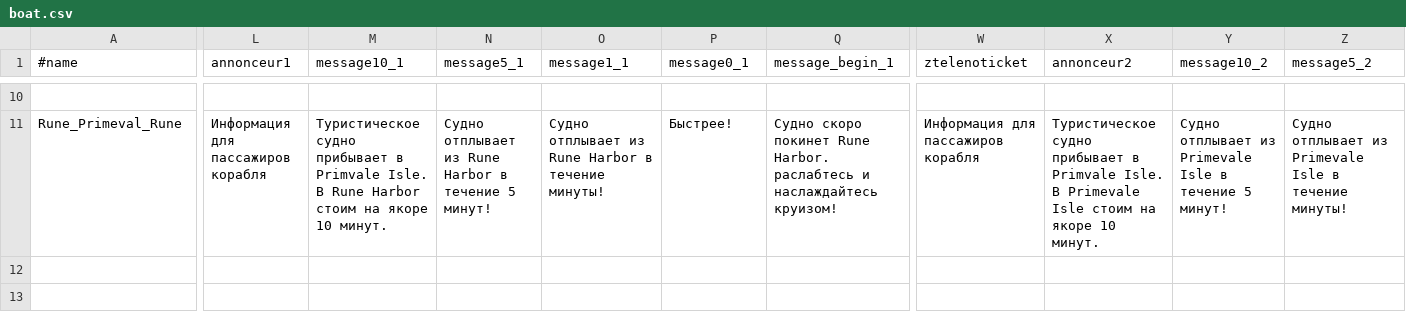
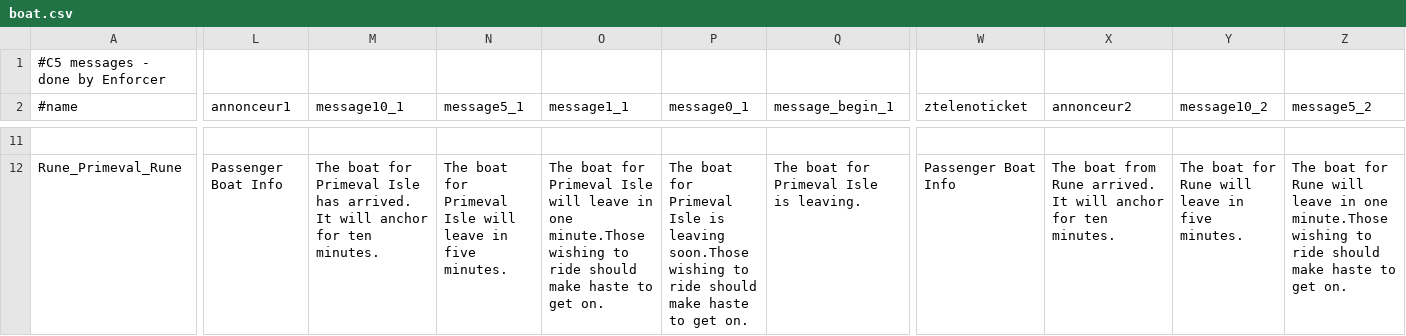
Before and after one commit to jjmadeo/ServerInterlude, a CSV file: Server/data/boat.csv, drawn as a sheet; only a part is shown, gaps mark what is left out; addresses are those after the commit; rows hold the shown columns only; the diff covers the shown part only; the diff names each change by its address in the sheet, - before the commit and + after, or states it on an @@ line.

Commit message:
Boats Messages in English

```diff
--- a/Server/data/boat.csv
+++ b/Server/data/boat.csv
+row 1: #C5 messages - done by Enforcer
-L12 (annonceur1): Информация для пассажиров корабля
+L12 (annonceur1): Passenger Boat Info
-M12 (message10_1): Туристическое судно прибывает в Primvale Isle. В Rune Harbor стоим на якоре 10 минут.
+M12 (message10_1): The boat for Primeval Isle has arrived. It will anchor for ten minutes.
-N12 (message5_1): Судно отплывает из Rune Harbor в течение 5 минут!
+N12 (message5_1): The boat for Primeval Isle will leave in five minutes.
-O12 (message1_1): Судно отплывает из Rune Harbor в течение минуты!
+O12 (message1_1): The boat for Primeval Isle will leave in one minute.Those wishing to ride should make haste to get on.
-P12 (message0_1): Быстрее!
+P12 (message0_1): The boat for Primeval Isle is leaving soon.Those wishing to ride should make haste to get on.
-Q12 (message_begin_1): Судно скоро покинет Rune Harbor. раслабтесь и наслаждайтесь круизом!
+Q12 (message_begin_1): The boat for Primeval Isle is leaving.
-W12 (ztelenoticket): Информация для пассажиров корабля
+W12 (ztelenoticket): Passenger Boat Info
-X12 (annonceur2): Туристическое судно прибывает в Primvale Isle. В Primevale Isle стоим на якоре 10 минут.
+X12 (annonceur2): The boat from Rune arrived. It will anchor for ten minutes.
-Y12 (message10_2): Судно отплывает из Primevale Isle в течение 5 минут!
+Y12 (message10_2): The boat for Rune will leave in five minutes.
-Z12 (message5_2): Судно отплывает из Primevale Isle в течение минуты!
+Z12 (message5_2): The boat for Rune will leave in one minute.Those wishing to ride should make haste to get on.
```
Also changed, not shown: 50 edited cells elsewhere in this file.
